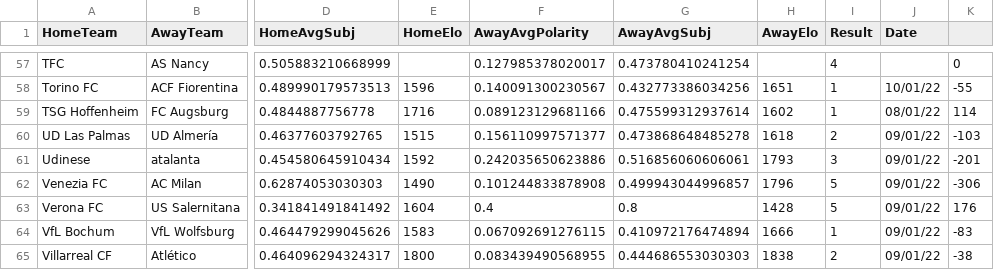
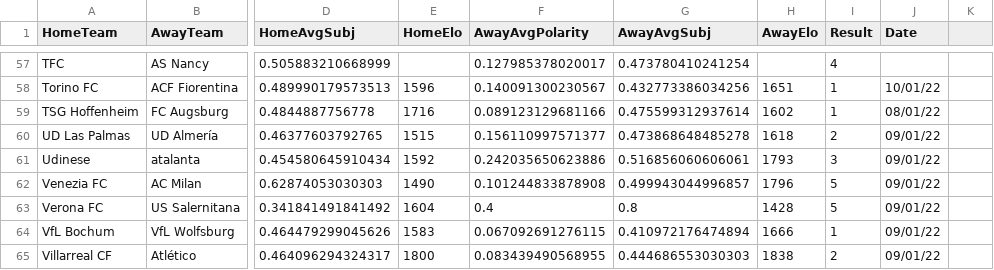
Before and after one commit to FLAGGED43497714/MALISPROJECT1, a CSV file: fichier_test3.csv, drawn as a sheet; only a part is shown, gaps mark what is left out; the diff covers the shown part only; the diff names each change by its address in the sheet, - before the commit and + after, or states it on an @@ line.

```diff
--- a/fichier_test3.csv
+++ b/fichier_test3.csv
-K57: 0
+K57: (empty)
-K58: -55
+K58: (empty)
-K59: 114
+K59: (empty)
-K60: -103
+K60: (empty)
-K61: -201
+K61: (empty)
-K62: -306
+K62: (empty)
-K63: 176
+K63: (empty)
-K64: -83
+K64: (empty)
-K65: -38
+K65: (empty)
```
Also changed, not shown: 54 edited cells elsewhere in this file, fichier_test2.csv.
